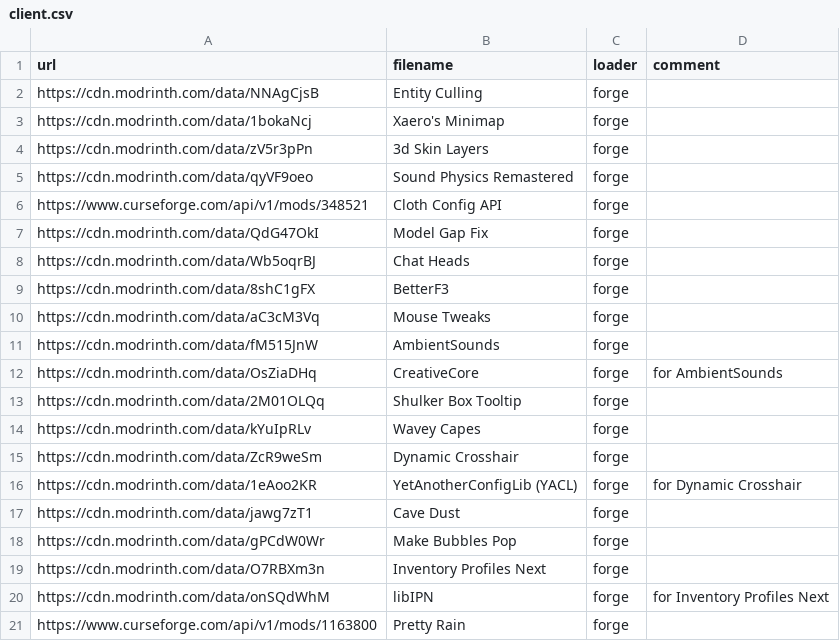
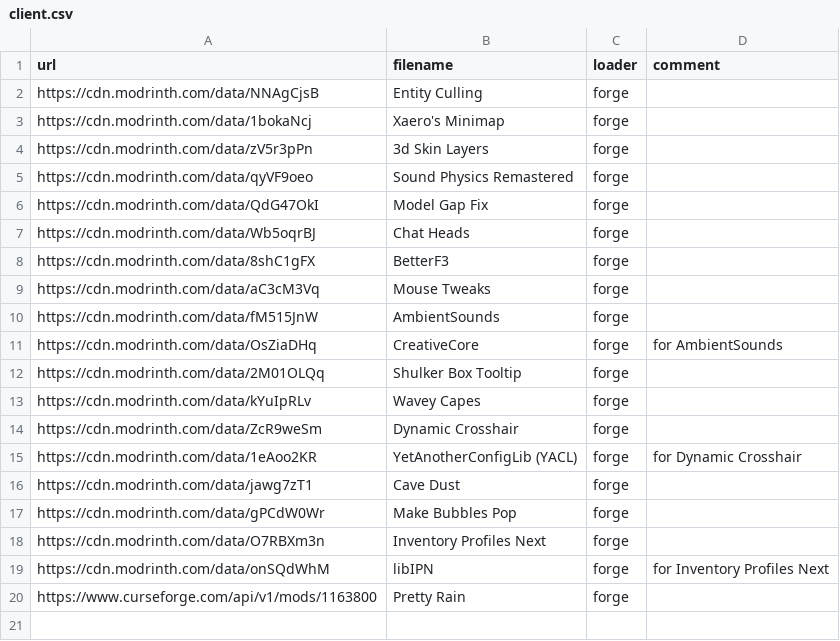
Before and after one commit to Kseen715/kaidame, a CSV file: getters/client.csv, drawn as a sheet; the diff names each change by its address in the sheet, - before the commit and + after, or states it on an @@ line.

```diff
--- a/getters/client.csv
+++ b/getters/client.csv
-row 6: https://www.curseforge.com/api/v1/mods/348521 | Cloth Config API | forge
```
Also changed, not shown: getters/common.csv.
